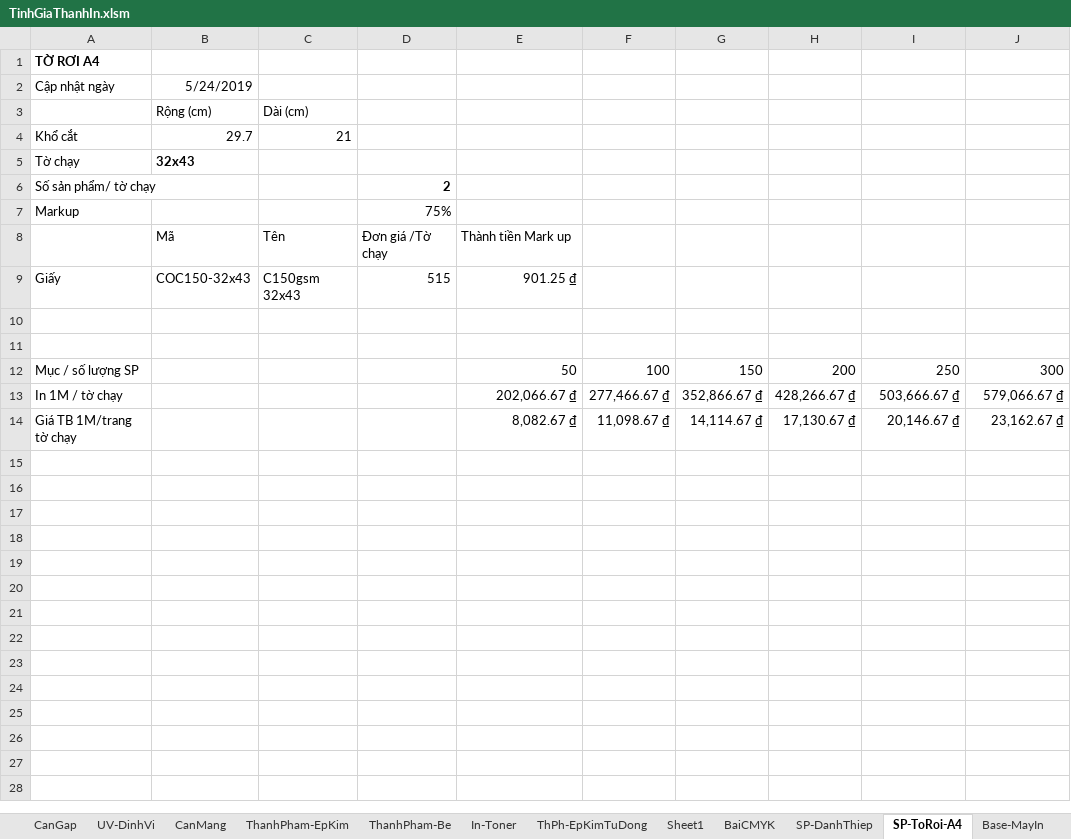
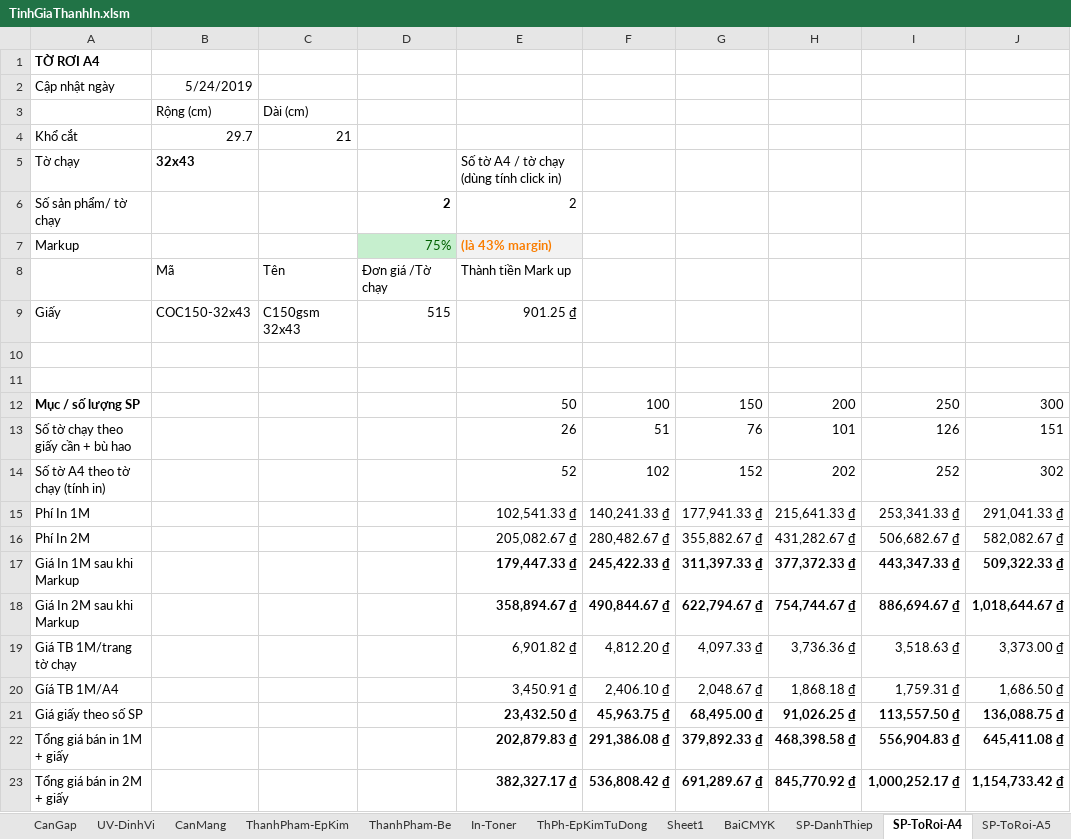
Before and after one commit to DzungHg/Excels-Projects, an Excel workbook: TinhChiPhiIn/TinhGiaThanhIn.xlsm, sheet SP-ToRoi-A4, drawn as a sheet; values as stored, in another font and other column widths than the file's, no borders; removed rows and columns are numbered as before the commit, all else as after; the diff names each change by its address in the sheet, - before the commit and + after, or states it on an @@ line.

```diff
--- a/TinhChiPhiIn/TinhGiaThanhIn.xlsm (sheet SP-ToRoi-A4)
+++ b/TinhChiPhiIn/TinhGiaThanhIn.xlsm (sheet SP-ToRoi-A4)
+sheet tab: SP-ToRoi-A5
-E5: (empty)
+E5: Số tờ A4 / tờ chạy (dùng tính click in)
-E6: (empty)
+E6: 2
@@ D7 fill: none → #C6EFCE, text colour: black → #006100 @@
-E7: (empty)
+E7: (là 43% margin)
-E7 fill: none
+E7 fill: #F2F2F2
-A12 bold: off
+A12 bold: on
-row 13: In 1M / tờ chạy |  |  |  | 202,066.67 ₫ | 277,466.67 ₫ | 352,866.67 ₫ | 428,266.67 ₫ | 503,666.67 ₫ | 579,066.67 ₫
+row 13: Số tờ chạy theo giấy cần + bù hao |  |  |  | 26 | 51 | 76 | 101 | 126 | 151
+row 14: Số tờ A4 theo tờ chạy (tính in) |  |  |  | 52 | 102 | 152 | 202 | 252 | 302
+row 15: Phí In 1M |  |  |  | 102,541.33 ₫ | 140,241.33 ₫ | 177,941.33 ₫ | 215,641.33 ₫ | 253,341.33 ₫ | 291,041.33 ₫
+row 16: Phí In 2M |  |  |  | 205,082.67 ₫ | 280,482.67 ₫ | 355,882.67 ₫ | 431,282.67 ₫ | 506,682.67 ₫ | 582,082.67 ₫
+row 17: Giá In 1M sau khi Markup |  |  |  | 179,447.33 ₫ | 245,422.33 ₫ | 311,397.33 ₫ | 377,372.33 ₫ | 443,347.33 ₫ | 509,322.33 ₫
+row 18: Giá In 2M sau khi Markup |  |  |  | 358,894.67 ₫ | 490,844.67 ₫ | 622,794.67 ₫ | 754,744.67 ₫ | 886,694.67 ₫ | 1,018,644.67 ₫
-E19: 8,082.67 ₫
+E19: 6,901.82 ₫
-F19: 11,098.67 ₫
+F19: 4,812.20 ₫
-G19: 14,114.67 ₫
+G19: 4,097.33 ₫
-H19: 17,130.67 ₫
+H19: 3,736.36 ₫
-I19: 20,146.67 ₫
+I19: 3,518.63 ₫
-J19: 23,162.67 ₫
+J19: 3,373.00 ₫
+row 20: Gíá TB 1M/A4 |  |  |  | 3,450.91 ₫ | 2,406.10 ₫ | 2,048.67 ₫ | 1,868.18 ₫ | 1,759.31 ₫ | 1,686.50 ₫
+row 21: Giá giấy theo số SP |  |  |  | 23,432.50 ₫ | 45,963.75 ₫ | 68,495.00 ₫ | 91,026.25 ₫ | 113,557.50 ₫ | 136,088.75 ₫
+row 22: Tổng giá bán in 1M + giấy |  |  |  | 202,879.83 ₫ | 291,386.08 ₫ | 379,892.33 ₫ | 468,398.58 ₫ | 556,904.83 ₫ | 645,411.08 ₫
+row 23: Tổng giá bán in 2M + giấy |  |  |  | 382,327.17 ₫ | 536,808.42 ₫ | 691,289.67 ₫ | 845,770.92 ₫ | 1,000,252.17 ₫ | 1,154,733.42 ₫
```
Also changed, not shown: other sheet tabs.
